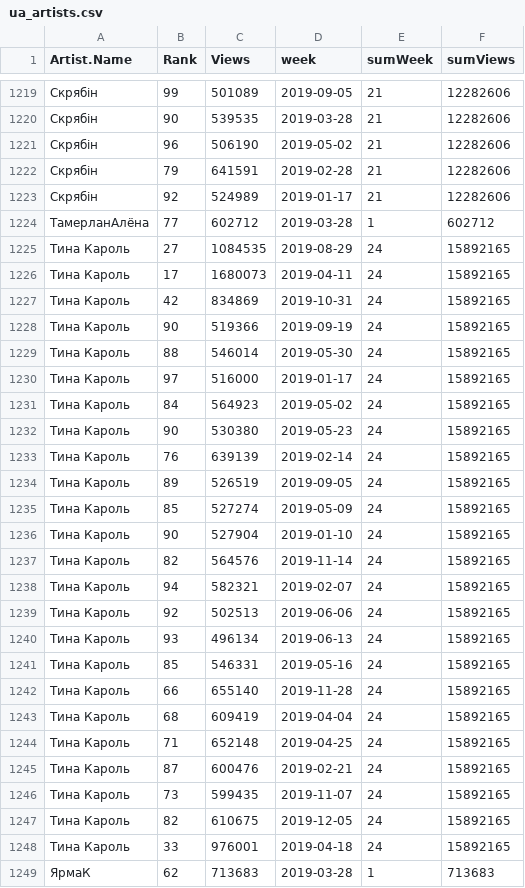
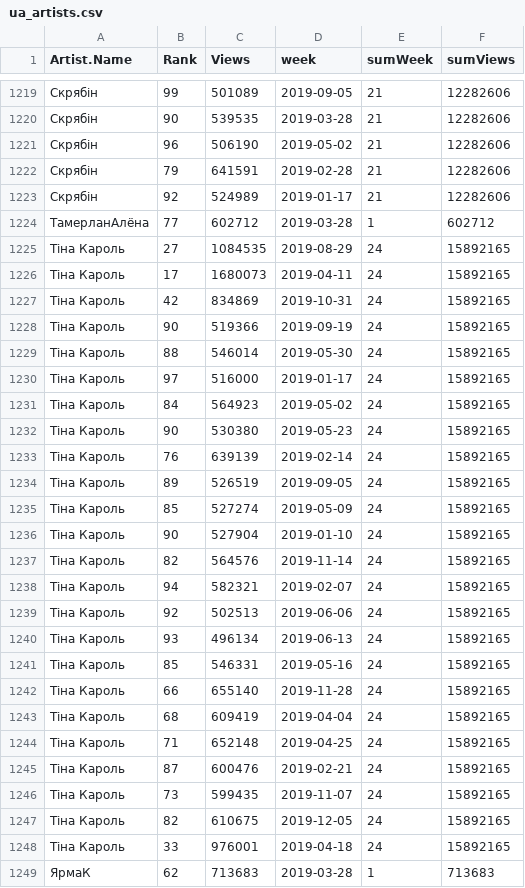
Before and after one commit to texty/youtube-music-charts, a CSV file: data/ua_artists.csv, drawn as a sheet; only a part is shown, gaps mark what is left out; the diff covers the shown part only.

```diff
--- a/data/ua_artists.csv
+++ b/data/ua_artists.csv
@@ -1224,26 +1224,26 @@
 "ТамерланАлёна",77,602712,2019-03-28,1,602712
-"Тина Кароль",27,1084535,2019-08-29,24,15892165
-"Тина Кароль",17,1680073,2019-04-11,24,15892165
-"Тина Кароль",42,834869,2019-10-31,24,15892165
-"Тина Кароль",90,519366,2019-09-19,24,15892165
-"Тина Кароль",88,546014,2019-05-30,24,15892165
-"Тина Кароль",97,516000,2019-01-17,24,15892165
-"Тина Кароль",84,564923,2019-05-02,24,15892165
-"Тина Кароль",90,530380,2019-05-23,24,15892165
-"Тина Кароль",76,639139,2019-02-14,24,15892165
-"Тина Кароль",89,526519,2019-09-05,24,15892165
-"Тина Кароль",85,527274,2019-05-09,24,15892165
-"Тина Кароль",90,527904,2019-01-10,24,15892165
-"Тина Кароль",82,564576,2019-11-14,24,15892165
-"Тина Кароль",94,582321,2019-02-07,24,15892165
-"Тина Кароль",92,502513,2019-06-06,24,15892165
-"Тина Кароль",93,496134,2019-06-13,24,15892165
-"Тина Кароль",85,546331,2019-05-16,24,15892165
-"Тина Кароль",66,655140,2019-11-28,24,15892165
-"Тина Кароль",68,609419,2019-04-04,24,15892165
-"Тина Кароль",71,652148,2019-04-25,24,15892165
-"Тина Кароль",87,600476,2019-02-21,24,15892165
-"Тина Кароль",73,599435,2019-11-07,24,15892165
-"Тина Кароль",82,610675,2019-12-05,24,15892165
-"Тина Кароль",33,976001,2019-04-18,24,15892165
+"Тіна Кароль",27,1084535,2019-08-29,24,15892165
+"Тіна Кароль",17,1680073,2019-04-11,24,15892165
+"Тіна Кароль",42,834869,2019-10-31,24,15892165
+"Тіна Кароль",90,519366,2019-09-19,24,15892165
+"Тіна Кароль",88,546014,2019-05-30,24,15892165
+"Тіна Кароль",97,516000,2019-01-17,24,15892165
+"Тіна Кароль",84,564923,2019-05-02,24,15892165
+"Тіна Кароль",90,530380,2019-05-23,24,15892165
+"Тіна Кароль",76,639139,2019-02-14,24,15892165
+"Тіна Кароль",89,526519,2019-09-05,24,15892165
+"Тіна Кароль",85,527274,2019-05-09,24,15892165
+"Тіна Кароль",90,527904,2019-01-10,24,15892165
+"Тіна Кароль",82,564576,2019-11-14,24,15892165
+"Тіна Кароль",94,582321,2019-02-07,24,15892165
+"Тіна Кароль",92,502513,2019-06-06,24,15892165
+"Тіна Кароль",93,496134,2019-06-13,24,15892165
+"Тіна Кароль",85,546331,2019-05-16,24,15892165
+"Тіна Кароль",66,655140,2019-11-28,24,15892165
+"Тіна Кароль",68,609419,2019-04-04,24,15892165
+"Тіна Кароль",71,652148,2019-04-25,24,15892165
+"Тіна Кароль",87,600476,2019-02-21,24,15892165
+"Тіна Кароль",73,599435,2019-11-07,24,15892165
+"Тіна Кароль",82,610675,2019-12-05,24,15892165
+"Тіна Кароль",33,976001,2019-04-18,24,15892165
 "ЯрмаК",62,713683,2019-03-28,1,713683
```
Also changed, not shown: 1 edited cell elsewhere in this file, data/globeDate.csv, 8 other files.
